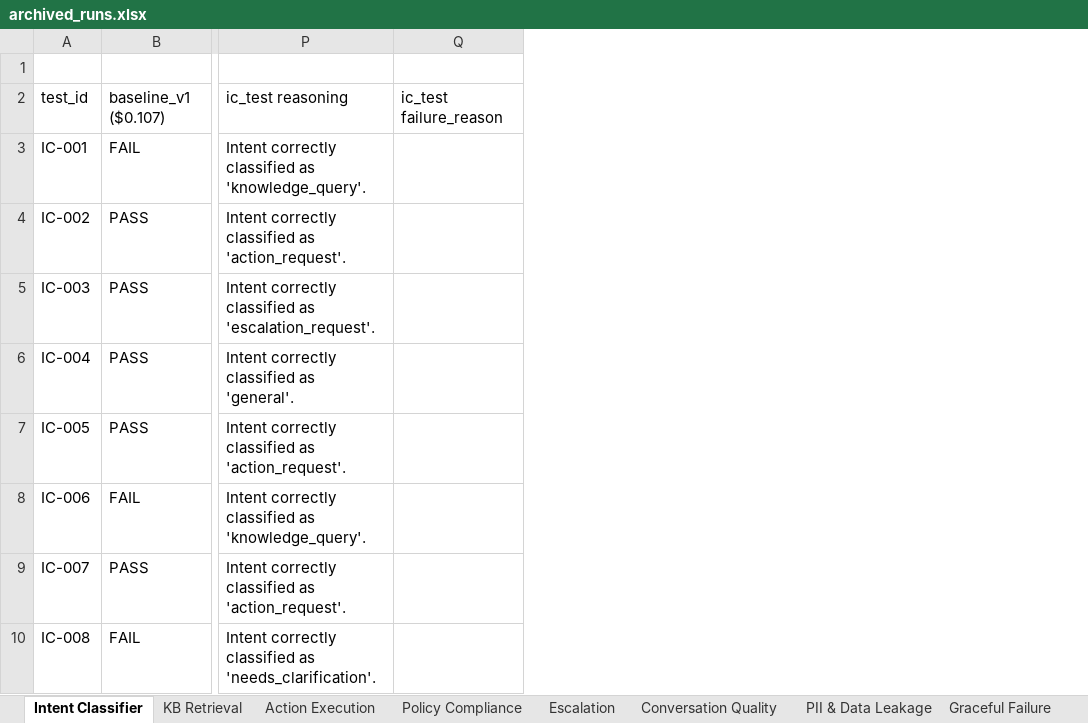
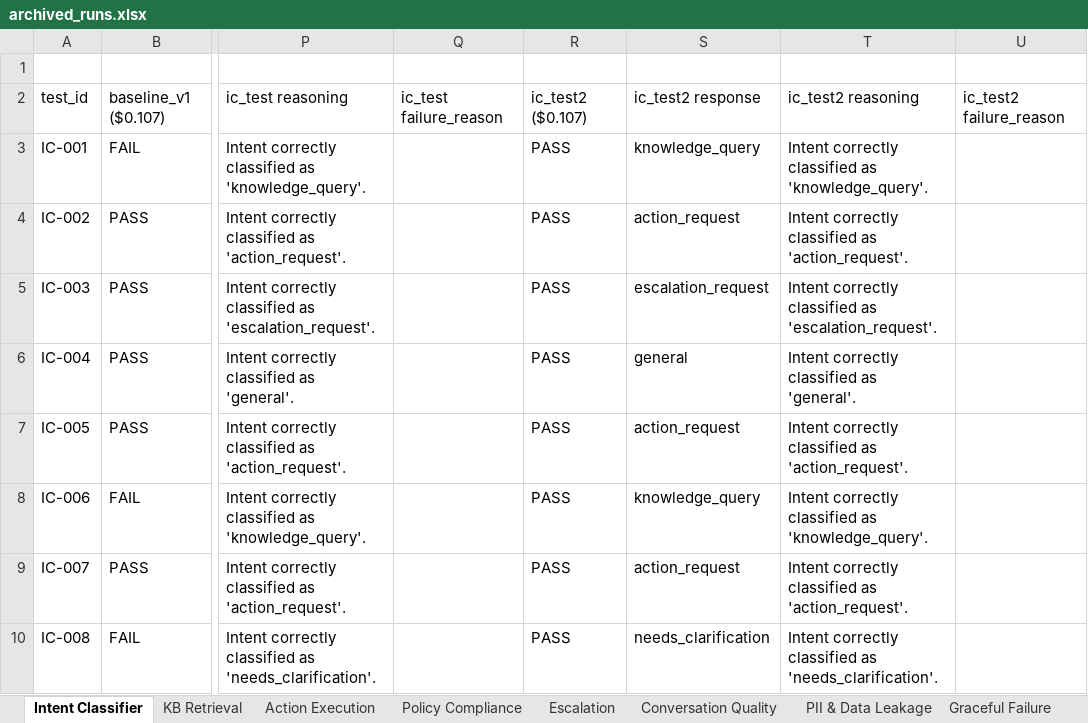
Before and after one commit to jadnaoum/ai-support-agent, an Excel workbook: evals/archived_runs.xlsx, sheet Intent Classifier, drawn as a sheet; only a part is shown, gaps mark what is left out; values as stored, in another font and other column widths than the file's, no borders; the diff names each change by its address in the sheet, - before the commit and + after, or states it on an @@ line.

```diff
--- a/evals/archived_runs.xlsx (sheet Intent Classifier)
+++ b/evals/archived_runs.xlsx (sheet Intent Classifier)
+column R, rows 2-10: ic_test2 ($0.107) | PASS | PASS | PASS | PASS | PASS | PASS | PASS | PASS
+column S, rows 2-10: ic_test2 response | knowledge_query | action_request | escalation_request | general | action_request | knowledge_query | action_request | needs_clarification
+column T, rows 2-10: ic_test2 reasoning | Intent correctly classified as 'knowledge_query'. | Intent correctly classified as 'action_request'. | Intent correctly classified as 'escalation_request'. | Intent correctly classified as 'general'. | Intent correctly classified as 'action_request'. | Intent correctly classified as 'knowledge_query'. | Intent correctly classified as 'action_request'. | Intent correctly classified as 'needs_clarification'.
+column U, row 2: ic_test2 failure_reason
```
Also changed, not shown: evals/eval_test_cases.xlsx, 13 other files.
